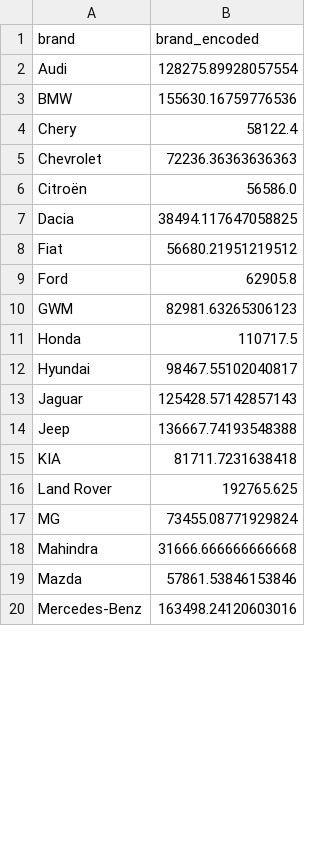
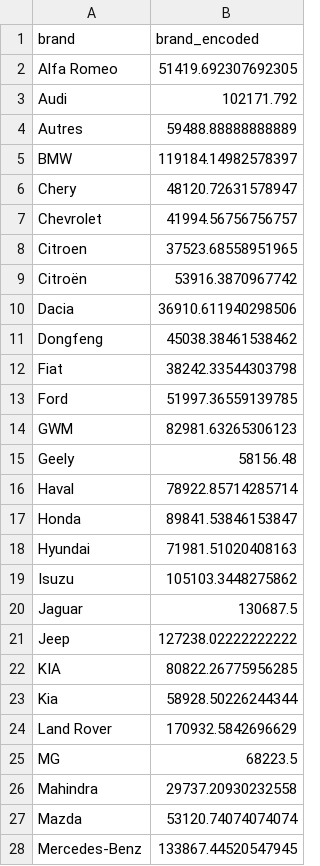
Before and after one commit to ouss223/car-price-prediction, a CSV file: 3_data_preparation/brand_encoding.csv, drawn as a sheet; only a part is shown; the diff covers the shown part only.

```diff
--- a/3_data_preparation/brand_encoding.csv
+++ b/3_data_preparation/brand_encoding.csv
@@ -1,20 +1,28 @@
 brand,brand_encoded
-Audi,128275.89928057554
-BMW,155630.16759776536
-Chery,58122.4
-Chevrolet,72236.36363636363
-Citroën,56586.0
-Dacia,38494.117647058825
-Fiat,56680.21951219512
-Ford,62905.8
+Alfa Romeo,51419.692307692305
+Audi,102171.792
+Autres,59488.88888888889
+BMW,119184.14982578397
+Chery,48120.72631578947
+Chevrolet,41994.56756756757
+Citroen,37523.68558951965
+Citroën,53916.3870967742
+Dacia,36910.611940298506
+Dongfeng,45038.38461538462
+Fiat,38242.33544303798
+Ford,51997.36559139785
 GWM,82981.63265306123
-Honda,110717.5
-Hyundai,98467.55102040817
-Jaguar,125428.57142857143
-Jeep,136667.74193548388
-KIA,81711.7231638418
-Land Rover,192765.625
-MG,73455.08771929824
-Mahindra,31666.666666666668
-Mazda,57861.53846153846
-Mercedes-Benz,163498.24120603016
+Geely,58156.48
+Haval,78922.85714285714
+Honda,89841.53846153847
+Hyundai,71981.51020408163
+Isuzu,105103.3448275862
+Jaguar,130687.5
+Jeep,127238.02222222222
+KIA,80822.26775956285
+Kia,58928.50226244344
+Land Rover,170932.5842696629
+MG,68223.5
+Mahindra,29737.20930232558
+Mazda,53120.74074074074
+Mercedes-Benz,133867.44520547945
```
Also changed, not shown: 1 added row and 12 edited cells elsewhere in this file, 3_data_preparation/body_type_encoding.csv, 3_data_preparation/model_encoding.csv, 3 other files.
